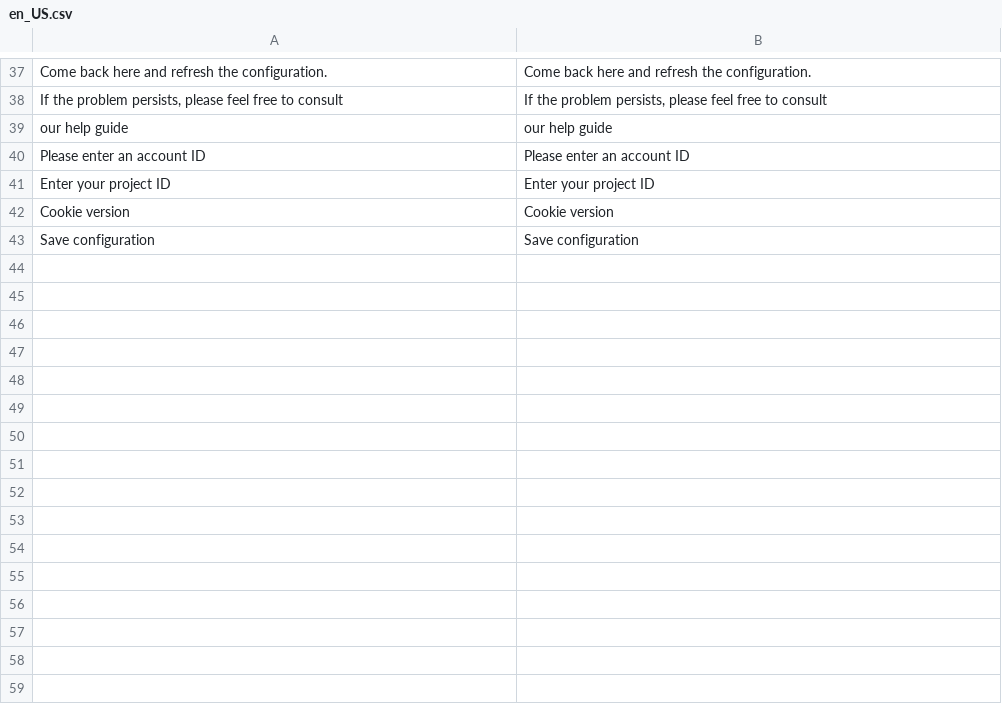
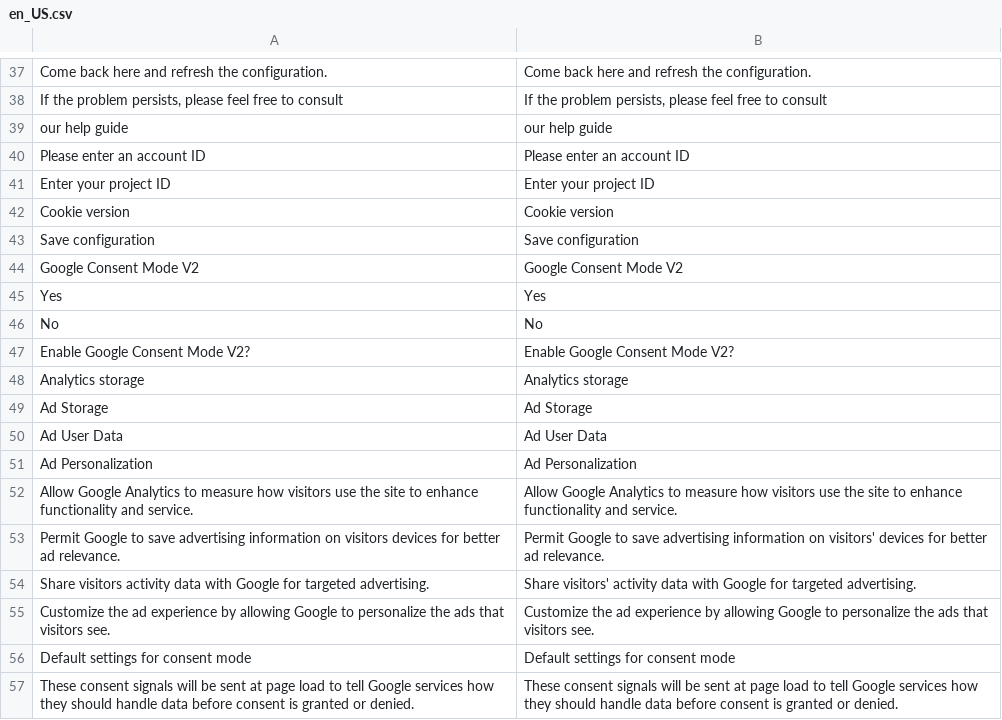
Before and after one commit to axeptio/magento-plugin, a CSV file: i18n/en_US.csv, drawn as a sheet; only a part is shown, gaps mark what is left out; the diff names each change by its address in the sheet, - before the commit and + after, or states it on an @@ line.

```diff
--- a/i18n/en_US.csv
+++ b/i18n/en_US.csv
+row 44: Google Consent Mode V2 | Google Consent Mode V2
+row 45: Yes | Yes
+row 46: No | No
+row 47: Enable Google Consent Mode V2? | Enable Google Consent Mode V2?
+row 48: Analytics storage | Analytics storage
+row 49: Ad Storage | Ad Storage
+row 50: Ad User Data | Ad User Data
+row 51: Ad Personalization | Ad Personalization
+row 52: Allow Google Analytics to measure how visitors use the site to enhance functionality and service. | Allow Google Analytics to measure how visitors use the site to enhance functionality and service.
+row 53: Permit Google to save advertising information on visitors devices for better ad relevance. | Permit Google to save advertising information on visitors' devices for better ad relevance.
+row 54: Share visitors activity data with Google for targeted advertising. | Share visitors' activity data with Google for targeted advertising.
+row 55: Customize the ad experience by allowing Google to personalize the ads that visitors see. | Customize the ad experience by allowing Google to personalize the ads that visitors see.
+row 56: Default settings for consent mode | Default settings for consent mode
+row 57: These consent signals will be sent at page load to tell Google services how they should handle data before consent is granted or denied. | These consent signals will be sent at page load to tell Google services how they should handle data before consent is granted or denied.
```
Also changed, not shown: i18n/de_DE.csv, i18n/es_ES.csv, 28 other files.
